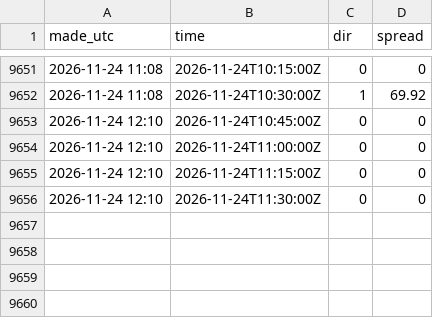
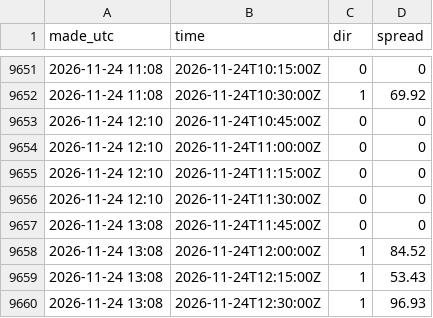
Before and after one commit to jacobazu/dk1-imbalance-forecasting, a CSV file: results/outcomes.csv, drawn as a sheet; only a part is shown, gaps mark what is left out.

```diff
--- a/results/outcomes.csv
+++ b/results/outcomes.csv
@@ -9656 +9656,5 @@ made_utc,time,dir,spread
 2026-11-24 12:10,2026-11-24T11:30:00Z,0,0
+2026-11-24 13:08,2026-11-24T11:45:00Z,0,0
+2026-11-24 13:08,2026-11-24T12:00:00Z,1,84.52
+2026-11-24 13:08,2026-11-24T12:15:00Z,1,53.43
+2026-11-24 13:08,2026-11-24T12:30:00Z,1,96.93
```
Also changed, not shown: 3 other files.
